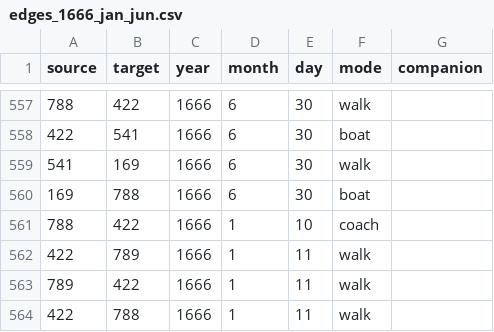
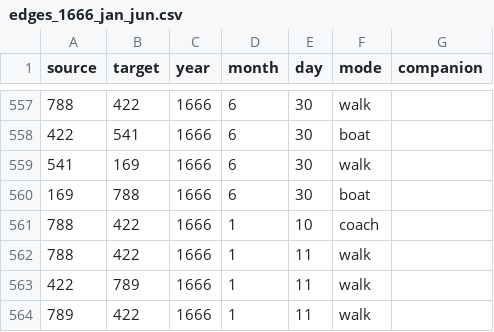
Before and after one commit to jmotis/networking-pepys, a CSV file: edges_1666_jan_jun.csv, drawn as a sheet; only a part is shown, gaps mark what is left out; the shorter side is filled out with more unchanged rows.

```diff
--- a/edges_1666_jan_jun.csv
+++ b/edges_1666_jan_jun.csv
@@ -561,2 +561,3 @@ source,target,year,month,day,mode,companion
 788,422,1666,1,10,coach,
+788,422,1666,1,11,walk,
 422,789,1666,1,11,walk,
```
Also changed, not shown: edges_1665_jan_jun.csv, edges_1666_jul_dec.csv.
